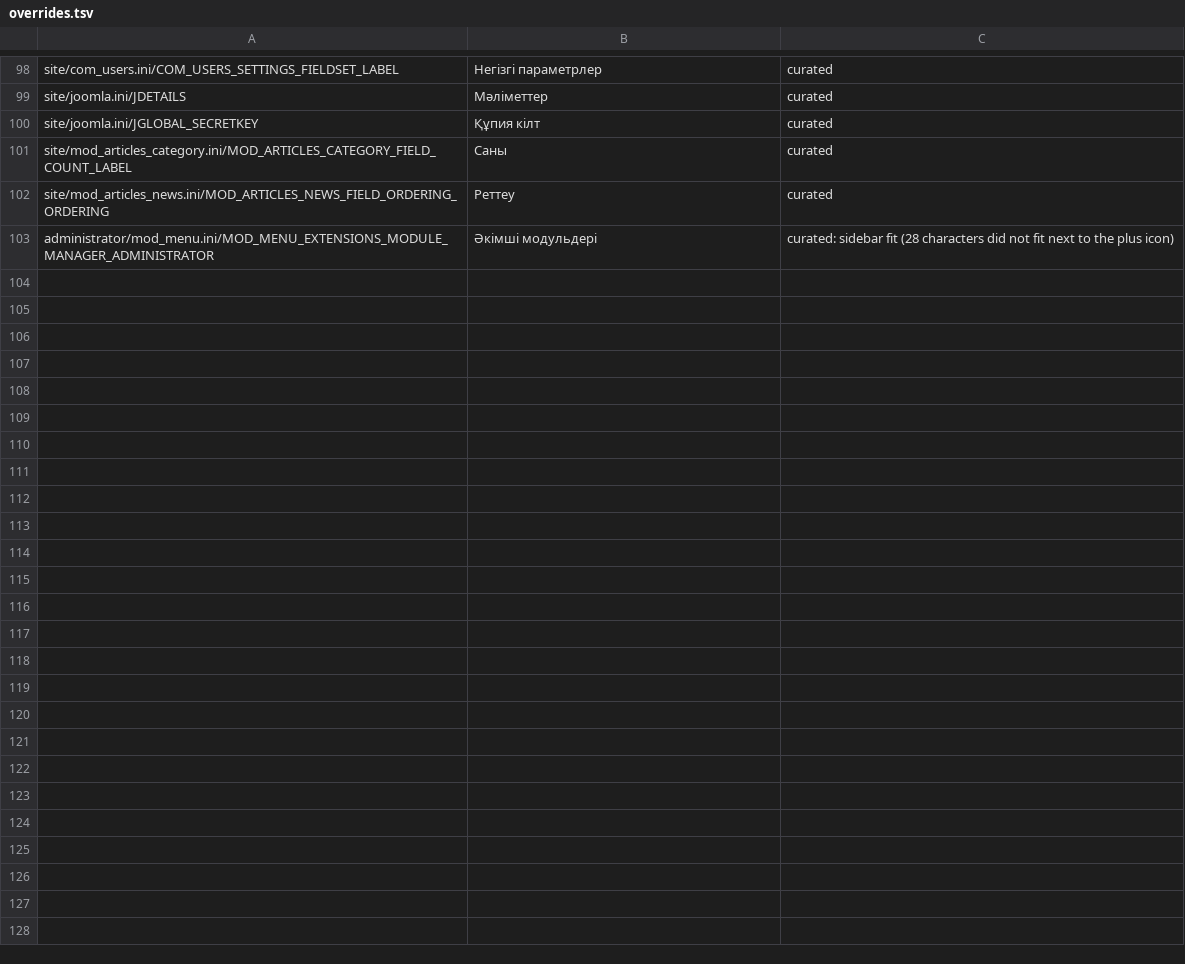
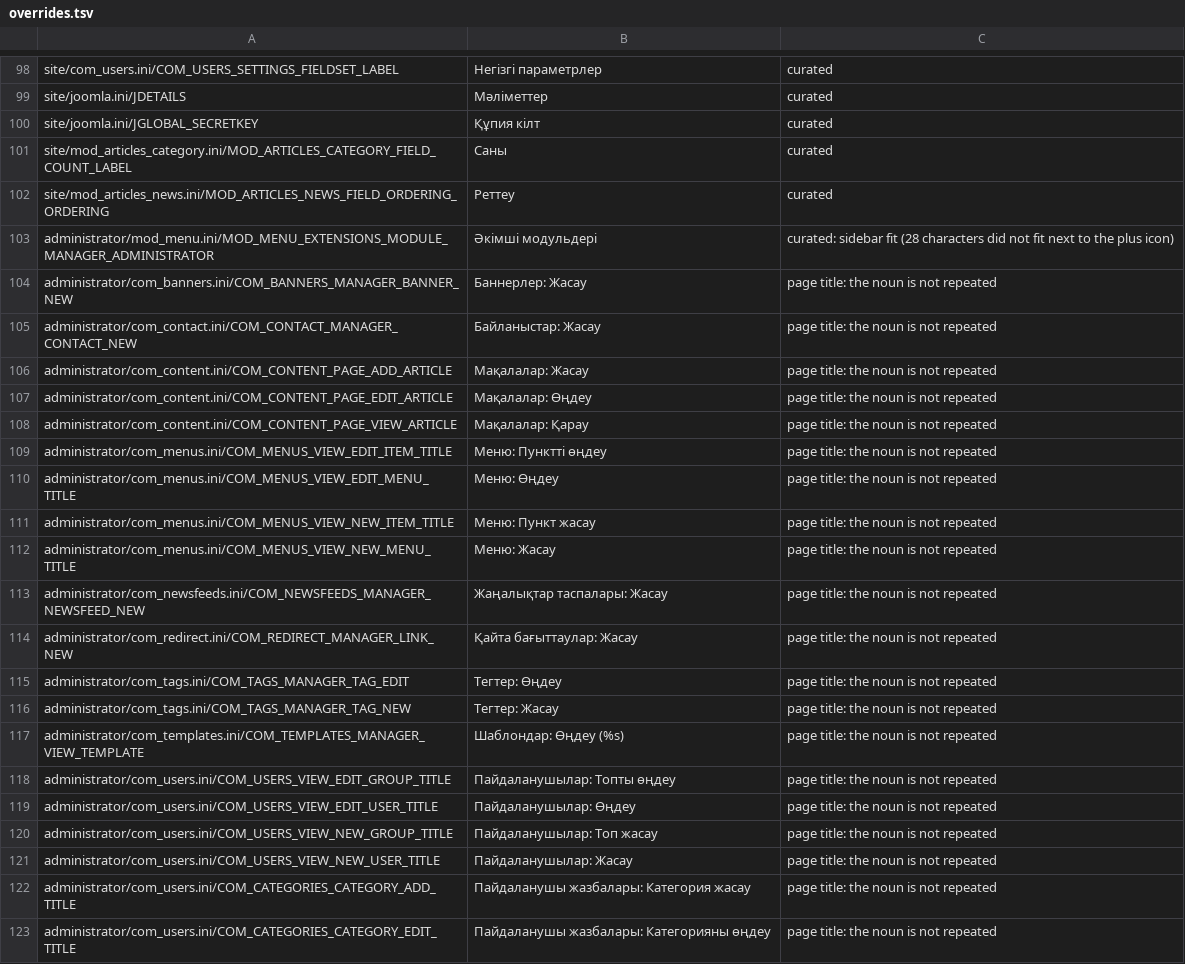
Before and after one commit to bsakhanov/joomla-kk-KZ, a TSV file: docs/overrides.tsv, drawn as a sheet; only a part is shown, gaps mark what is left out.

Commit message:
6.1.4.4: page titles do not repeat the noun

```diff
--- a/docs/overrides.tsv
+++ b/docs/overrides.tsv
@@ -103 +103,21 @@ site/mod_articles_news.ini/MOD_ARTICLES_NEWS_FIELD_ORDERING_ORDERING	Ретте
 administrator/mod_menu.ini/MOD_MENU_EXTENSIONS_MODULE_MANAGER_ADMINISTRATOR	Әкімші модульдері	curated: sidebar fit (28 characters did not fit next to the plus icon)
+administrator/com_banners.ini/COM_BANNERS_MANAGER_BANNER_NEW	Баннерлер: Жасау	page title: the noun is not repeated
+administrator/com_contact.ini/COM_CONTACT_MANAGER_CONTACT_NEW	Байланыстар: Жасау	page title: the noun is not repeated
+administrator/com_content.ini/COM_CONTENT_PAGE_ADD_ARTICLE	Мақалалар: Жасау	page title: the noun is not repeated
+administrator/com_content.ini/COM_CONTENT_PAGE_EDIT_ARTICLE	Мақалалар: Өңдеу	page title: the noun is not repeated
+administrator/com_content.ini/COM_CONTENT_PAGE_VIEW_ARTICLE	Мақалалар: Қарау	page title: the noun is not repeated
+administrator/com_menus.ini/COM_MENUS_VIEW_EDIT_ITEM_TITLE	Меню: Пунктті өңдеу	page title: the noun is not repeated
+administrator/com_menus.ini/COM_MENUS_VIEW_EDIT_MENU_TITLE	Меню: Өңдеу	page title: the noun is not repeated
+administrator/com_menus.ini/COM_MENUS_VIEW_NEW_ITEM_TITLE	Меню: Пункт жасау	page title: the noun is not repeated
+administrator/com_menus.ini/COM_MENUS_VIEW_NEW_MENU_TITLE	Меню: Жасау	page title: the noun is not repeated
+administrator/com_newsfeeds.ini/COM_NEWSFEEDS_MANAGER_NEWSFEED_NEW	Жаңалықтар таспалары: Жасау	page title: the noun is not repeated
+administrator/com_redirect.ini/COM_REDIRECT_MANAGER_LINK_NEW	Қайта бағыттаулар: Жасау	page title: the noun is not repeated
+administrator/com_tags.ini/COM_TAGS_MANAGER_TAG_EDIT	Тегтер: Өңдеу	page title: the noun is not repeated
+administrator/com_tags.ini/COM_TAGS_MANAGER_TAG_NEW	Тегтер: Жасау	page title: the noun is not repeated
+administrator/com_templates.ini/COM_TEMPLATES_MANAGER_VIEW_TEMPLATE	Шаблондар: Өңдеу (%s)	page title: the noun is not repeated
+administrator/com_users.ini/COM_USERS_VIEW_EDIT_GROUP_TITLE	Пайдаланушылар: Топты өңдеу	page title: the noun is not repeated
+administrator/com_users.ini/COM_USERS_VIEW_EDIT_USER_TITLE	Пайдаланушылар: Өңдеу	page title: the noun is not repeated
+administrator/com_users.ini/COM_USERS_VIEW_NEW_GROUP_TITLE	Пайдаланушылар: Топ жасау	page title: the noun is not repeated
+administrator/com_users.ini/COM_USERS_VIEW_NEW_USER_TITLE	Пайдаланушылар: Жасау	page title: the noun is not repeated
+administrator/com_users.ini/COM_CATEGORIES_CATEGORY_ADD_TITLE	Пайдаланушы жазбалары: Категория жасау	page title: the noun is not repeated
+administrator/com_users.ini/COM_CATEGORIES_CATEGORY_EDIT_TITLE	Пайдаланушы жазбалары: Категорияны өңдеу	page title: the noun is not repeated
```
Also changed, not shown: 25 other files.
